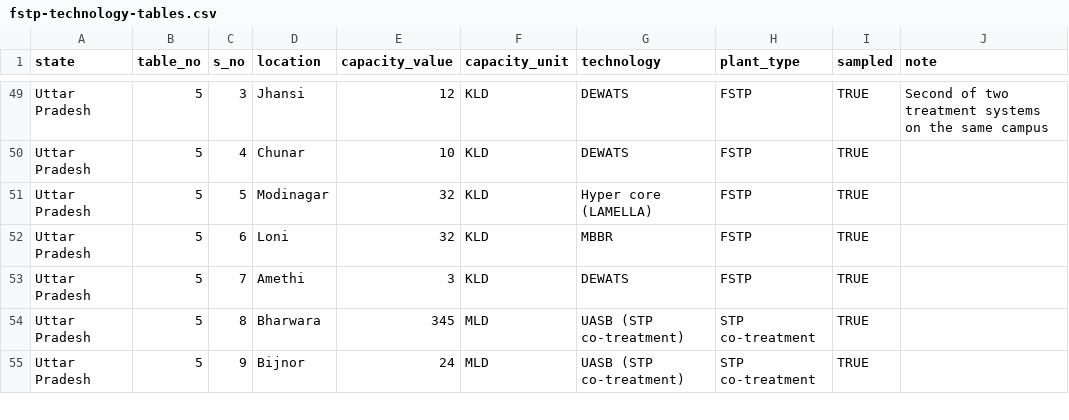
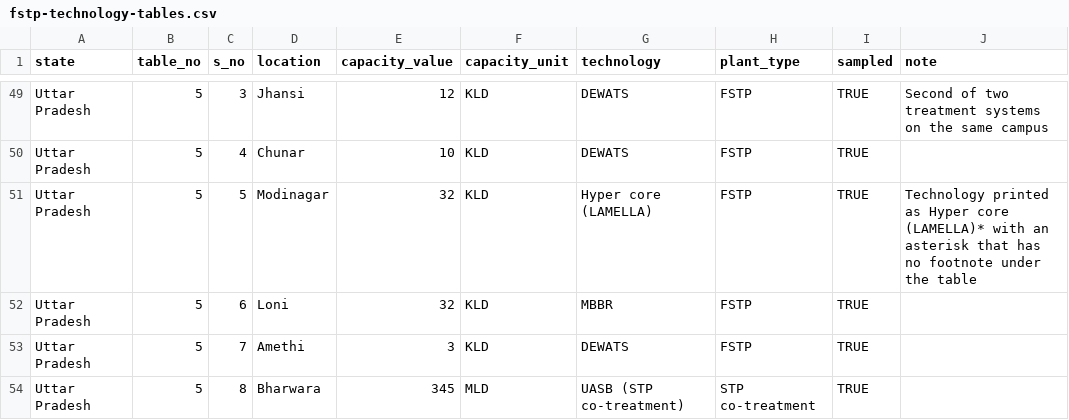
Before and after one commit to agentsforsci-dev/fstp-eval-india, a CSV file: data/derived_data/fstp-technology-tables.csv, drawn as a sheet; only a part is shown, gaps mark what is left out; the shorter side is filled out with more unchanged rows.

```diff
--- a/data/derived_data/fstp-technology-tables.csv
+++ b/data/derived_data/fstp-technology-tables.csv
@@ -50,3 +50,3 @@ Uttar Pradesh,5,3,Jhansi,12,KLD,DEWATS,FSTP,TRUE,Second of two treatment systems
 Uttar Pradesh,5,4,Chunar,10,KLD,DEWATS,FSTP,TRUE,
-Uttar Pradesh,5,5,Modinagar,32,KLD,Hyper core (LAMELLA),FSTP,TRUE,
+Uttar Pradesh,5,5,Modinagar,32,KLD,Hyper core (LAMELLA),FSTP,TRUE,Technology printed as Hyper core (LAMELLA)* with an asterisk that has no footnote under the table
 Uttar Pradesh,5,6,Loni,32,KLD,MBBR,FSTP,TRUE,
```
Also changed, not shown: 5 other files.
